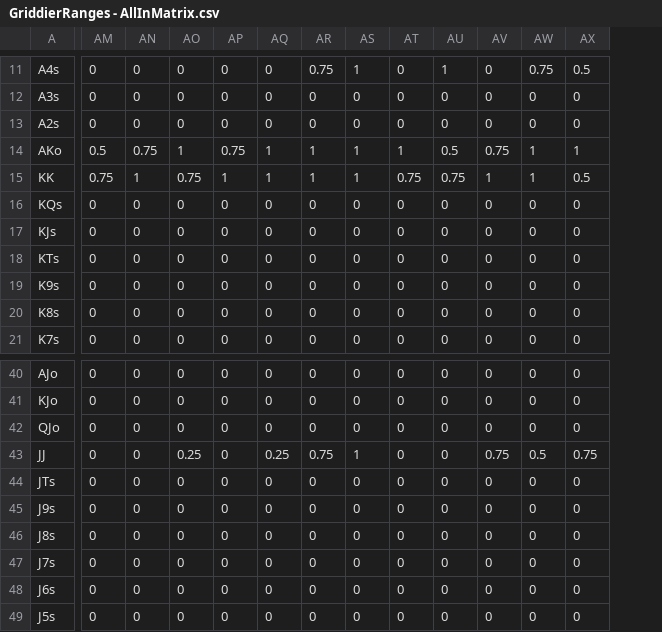
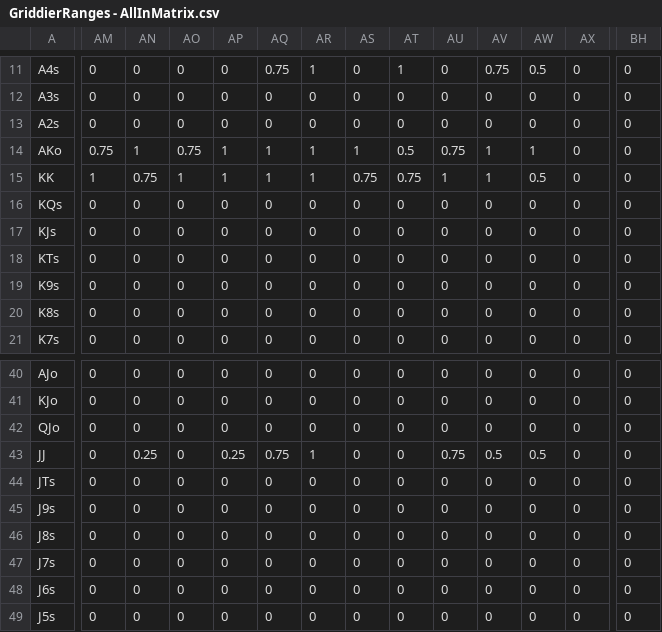
Before and after one commit to millerjrrr/griddier, a CSV file: assets/data/inputCSVs/GriddierRanges - AllInMatrix.csv, drawn as a sheet; only a part is shown, gaps mark what is left out; the diff covers the shown part only; the diff names each change by its address in the sheet, - before the commit and + after, or states it on an @@ line.

```diff
--- a/assets/data/inputCSVs/GriddierRanges - AllInMatrix.csv
+++ b/assets/data/inputCSVs/GriddierRanges - AllInMatrix.csv
+column BH, rows 11-21: all 0; rows 40-49: all 0
-AQ11: 0
+AQ11: 0.75
-AR11: 0.75
+AR11: 1
-AS11: 1
+AS11: 0
-AT11: 0
+AT11: 1
-AU11: 1
+AU11: 0
-AV11: 0
+AV11: 0.75
-AW11: 0.75
+AW11: 0.5
-AX11: 0.5
+AX11: 0
-AM14: 0.5
+AM14: 0.75
-AN14: 0.75
+AN14: 1
-AO14: 1
+AO14: 0.75
-AP14: 0.75
+AP14: 1
-AT14: 1
+AT14: 0.5
-AU14: 0.5
+AU14: 0.75
-AV14: 0.75
+AV14: 1
-AX14: 1
+AX14: 0
-AM15: 0.75
+AM15: 1
-AN15: 1
+AN15: 0.75
-AO15: 0.75
+AO15: 1
-AS15: 1
+AS15: 0.75
-AU15: 0.75
+AU15: 1
-AW15: 1
+AW15: 0.5
-AX15: 0.5
+AX15: 0
-AN43: 0
+AN43: 0.25
-AO43: 0.25
+AO43: 0
-AP43: 0
+AP43: 0.25
-AQ43: 0.25
+AQ43: 0.75
-AR43: 0.75
+AR43: 1
-AS43: 1
+AS43: 0
-AU43: 0
+AU43: 0.75
-AV43: 0.75
+AV43: 0.5
-AX43: 0.75
+AX43: 0
```
Also changed, not shown: 54 edited cells elsewhere in this file, assets/data/inputCSVs/GriddierRanges - Action List.csv, assets/data/inputCSVs/GriddierRanges - CallMatrix.csv, 8 other files.
